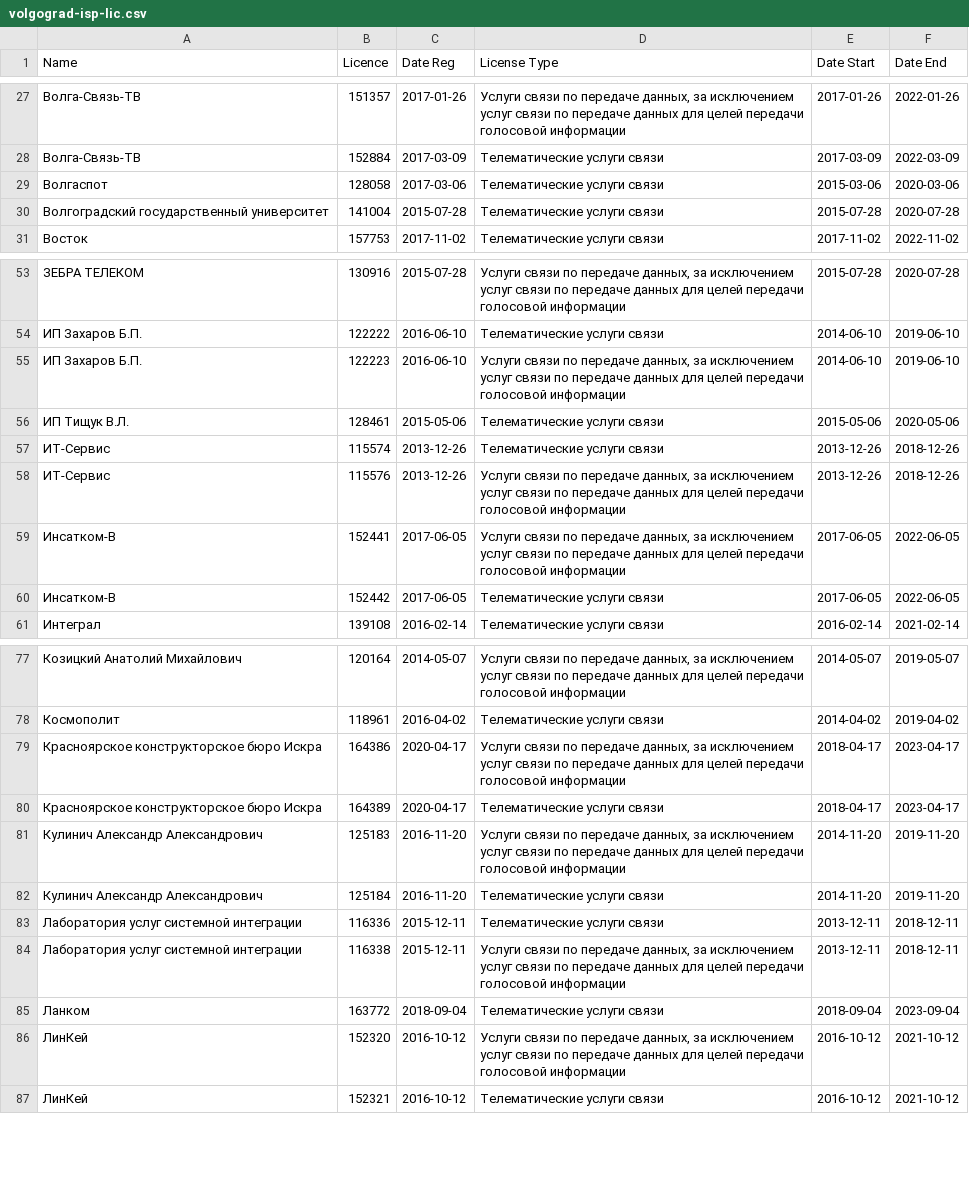
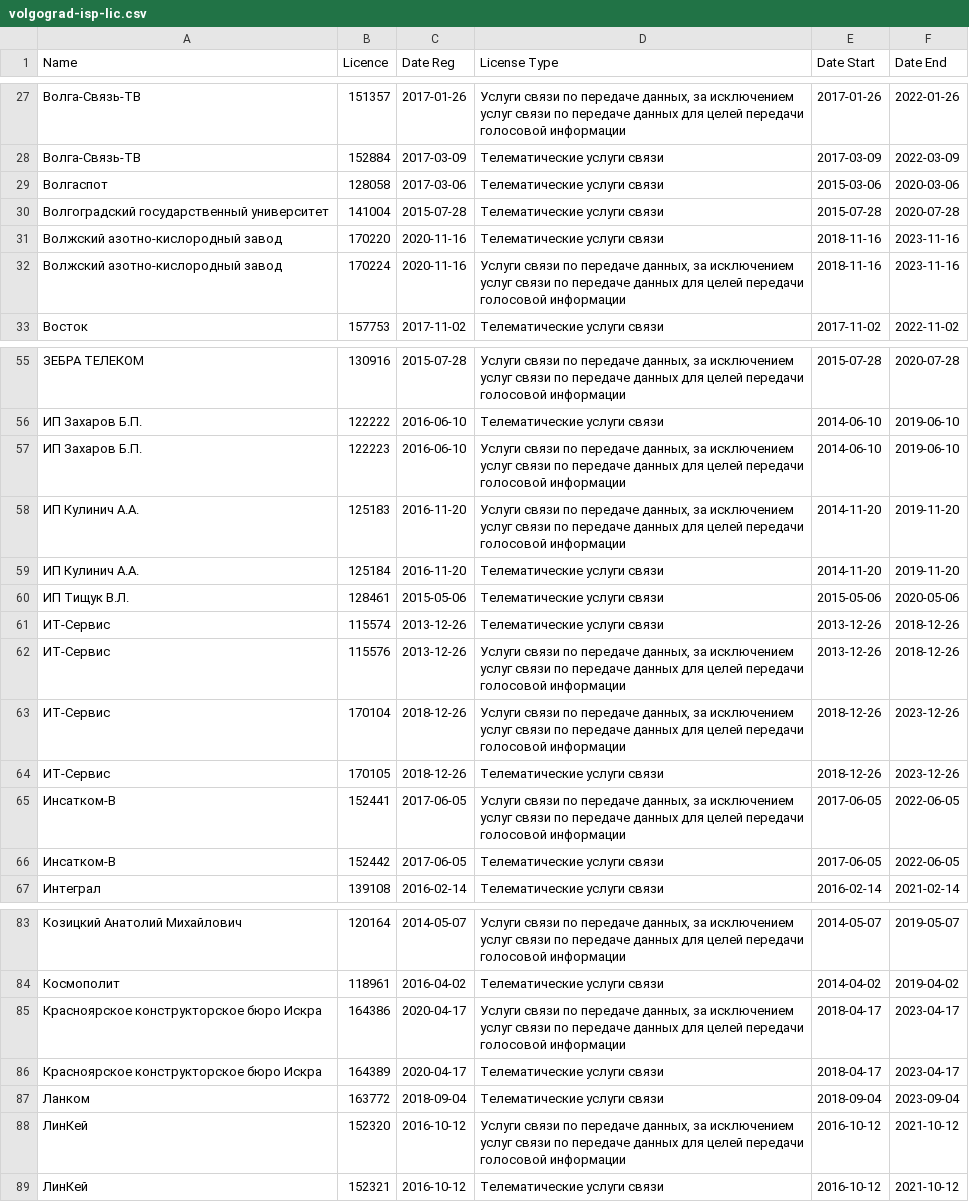
Before and after one commit to Urlandi/rkn-opendata-vlg, a CSV file: volgograd-isp-lic.csv, drawn as a sheet; only a part is shown, gaps mark what is left out; removed rows and columns are numbered as before the commit, all else as after; the diff names each change by its address in the sheet, - before the commit and + after, or states it on an @@ line.

```diff
--- a/volgograd-isp-lic.csv
+++ b/volgograd-isp-lic.csv
+row 31: Волжский азотно-кислородный завод | 170220 | 2020-11-16 | Телематические услуги связи | 2018-11-16 | 2023-11-16
+row 32: Волжский азотно-кислородный завод | 170224 | 2020-11-16 | Услуги связи по передаче данных, за исключением услуг связи по передаче данных для целей передачи голосовой информации | 2018-11-16 | 2023-11-16
+row 58: ИП Кулинич А.А. | 125183 | 2016-11-20 | Услуги связи по передаче данных, за исключением услуг связи по передаче данных для целей передачи голосовой информации | 2014-11-20 | 2019-11-20
+row 59: ИП Кулинич А.А. | 125184 | 2016-11-20 | Телематические услуги связи | 2014-11-20 | 2019-11-20
+row 63: ИТ-Сервис | 170104 | 2018-12-26 | Услуги связи по передаче данных, за исключением услуг связи по передаче данных для целей передачи голосовой информации | 2018-12-26 | 2023-12-26
+row 64: ИТ-Сервис | 170105 | 2018-12-26 | Телематические услуги связи | 2018-12-26 | 2023-12-26
-row 81: Кулинич Александр Александрович | 125183 | 2016-11-20 | Услуги связи по передаче данных, за исключением услуг связи по передаче данных для целей передачи голосовой информации | 2014-11-20 | 2019-11-20
-row 82: Кулинич Александр Александрович | 125184 | 2016-11-20 | Телематические услуги связи | 2014-11-20 | 2019-11-20
-row 83: Лаборатория услуг системной интеграции | 116336 | 2015-12-11 | Телематические услуги связи | 2013-12-11 | 2018-12-11
-row 84: Лаборатория услуг системной интеграции | 116338 | 2015-12-11 | Услуги связи по передаче данных, за исключением услуг связи по передаче данных для целей передачи голосовой информации | 2013-12-11 | 2018-12-11
```
Also changed, not shown: volgograd-isp.csv, 1 other file.
